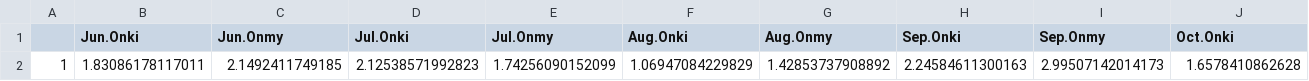
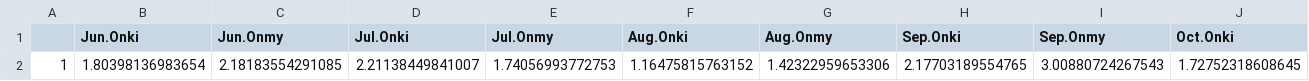
Before and after one commit to jdkiernan/Drought-induced-sympatry-of-salmonids, a CSV file: SIA_Output/SEAb_Modes.csv, drawn as a sheet; only a part is shown; removed rows and columns are numbered as before the commit, all else as after; rows hold the shown columns only; the diff names each change by its address in the sheet, - before the commit and + after, or states it on an @@ line.

```diff
--- a/SIA_Output/SEAb_Modes.csv
+++ b/SIA_Output/SEAb_Modes.csv
-row 2: 1 | 1.83086178117011 | 2.1492411749185 | 2.12538571992823 | 1.74256090152099 | 1.06947084229829 | 1.42853737908892 | 2.24584611300163 | 2.99507142014173 | 1.6578410862628
+row 2: 1 | 1.80398136983654 | 2.18183554291085 | 2.21138449841007 | 1.74056993772753 | 1.16475815763152 | 1.42322959653306 | 2.17703189554765 | 3.00880724267543 | 1.72752318608645
```
Also changed, not shown: SIA_Output/SEAb_Credible_Intervals.csv, SIA_Output/SEAb_Overall_Credible_Intervals.csv, 28 other files.
